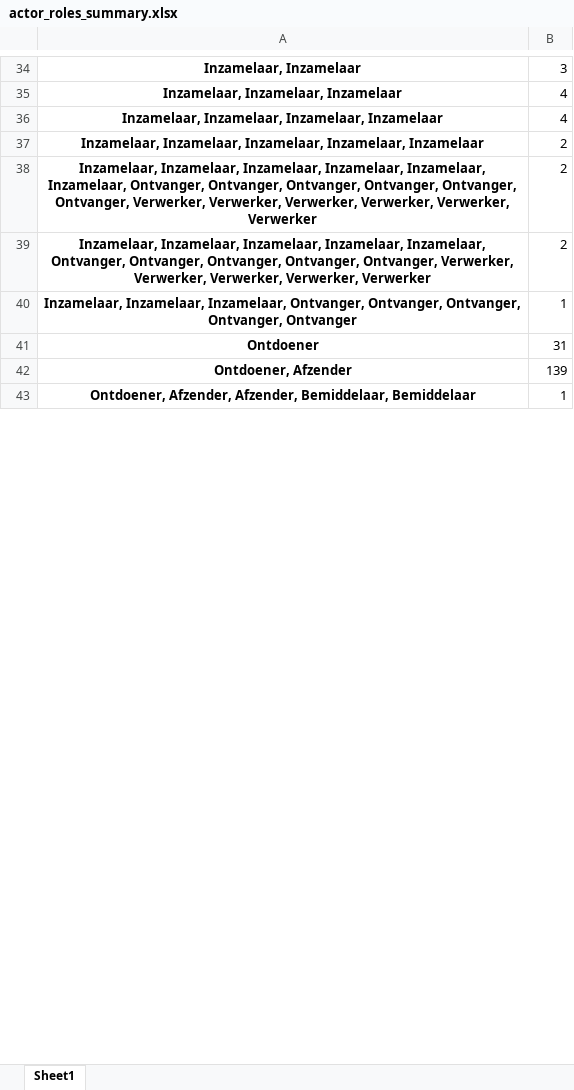
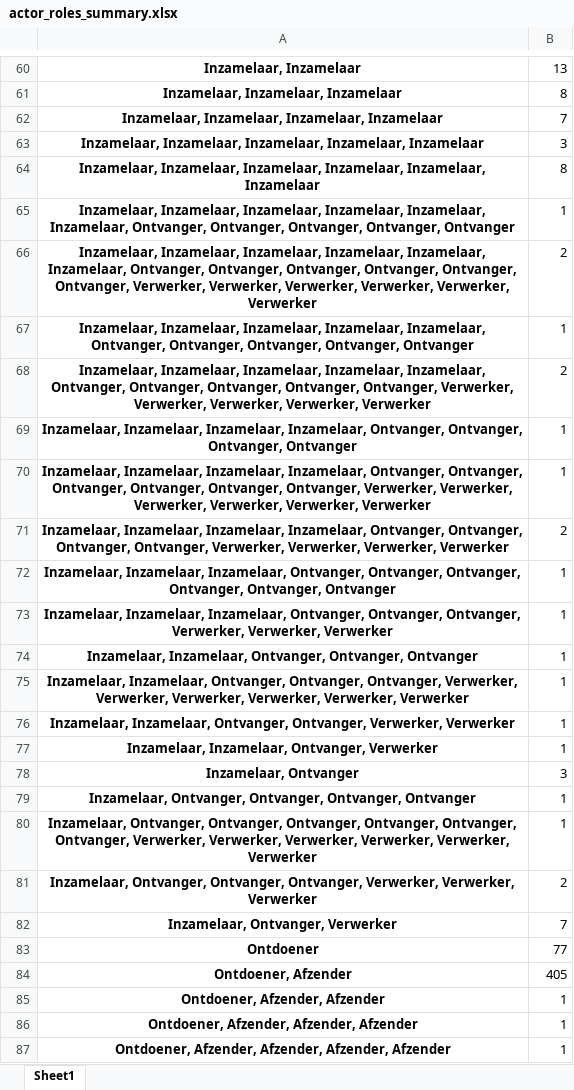
Before and after one commit to rusne/geoFluxus, an Excel workbook: Public_data/Exports_CG_part1/actor_roles_summary.xlsx, sheet Sheet1, drawn as a sheet; only a part is shown, gaps mark what is left out; the shorter side is filled out with more unchanged rows; values as stored, in another font and other column widths than the file's, no borders; addresses are those after the commit; the diff covers the shown part only; the diff names each change by its address in the sheet, - before the commit and + after, or states it on an @@ line.

```diff
--- a/Public_data/Exports_CG_part1/actor_roles_summary.xlsx (sheet Sheet1)
+++ b/Public_data/Exports_CG_part1/actor_roles_summary.xlsx (sheet Sheet1)
-B60: 3
+B60: 13
-B61: 4
+B61: 8
-B62: 4
+B62: 7
-B63: 2
+B63: 3
+row 64: Inzamelaar, Inzamelaar, Inzamelaar, Inzamelaar, Inzamelaar, Inzamelaar | 8
+row 65: Inzamelaar, Inzamelaar, Inzamelaar, Inzamelaar, Inzamelaar, Inzamelaar, Ontvanger, Ontvanger, Ontvanger, Ontvanger, Ontvanger | 1
+row 67: Inzamelaar, Inzamelaar, Inzamelaar, Inzamelaar, Inzamelaar, Ontvanger, Ontvanger, Ontvanger, Ontvanger, Ontvanger | 1
+row 69: Inzamelaar, Inzamelaar, Inzamelaar, Inzamelaar, Ontvanger, Ontvanger, Ontvanger, Ontvanger | 1
+row 70: Inzamelaar, Inzamelaar, Inzamelaar, Inzamelaar, Ontvanger, Ontvanger, Ontvanger, Ontvanger, Ontvanger, Ontvanger, Verwerker, Verwerker, Verwerker, Verwerker, Verwerker, Verwerker | 1
+row 71: Inzamelaar, Inzamelaar, Inzamelaar, Inzamelaar, Ontvanger, Ontvanger, Ontvanger, Ontvanger, Verwerker, Verwerker, Verwerker, Verwerker | 2
-A72: …Ontvanger, Ontvanger, Ontvanger
+A72: …Ontvanger, Ontvanger, Ontvanger, Ontvanger
+row 73: Inzamelaar, Inzamelaar, Inzamelaar, Ontvanger, Ontvanger, Ontvanger, Verwerker, Verwerker, Verwerker | 1
+row 74: Inzamelaar, Inzamelaar, Ontvanger, Ontvanger, Ontvanger | 1
+row 75: Inzamelaar, Inzamelaar, Ontvanger, Ontvanger, Ontvanger, Verwerker, Verwerker, Verwerker, Verwerker, Verwerker, Verwerker | 1
+row 76: Inzamelaar, Inzamelaar, Ontvanger, Ontvanger, Verwerker, Verwerker | 1
+row 77: Inzamelaar, Inzamelaar, Ontvanger, Verwerker | 1
+row 78: Inzamelaar, Ontvanger | 3
+row 79: Inzamelaar, Ontvanger, Ontvanger, Ontvanger, Ontvanger | 1
+row 80: Inzamelaar, Ontvanger, Ontvanger, Ontvanger, Ontvanger, Ontvanger, Ontvanger, Verwerker, Verwerker, Verwerker, Verwerker, Verwerker, Verwerker | 1
+row 81: Inzamelaar, Ontvanger, Ontvanger, Ontvanger, Verwerker, Verwerker, Verwerker | 2
+row 82: Inzamelaar, Ontvanger, Verwerker | 7
-B83: 31
+B83: 77
-B84: 139
+B84: 405
+row 85: Ontdoener, Afzender, Afzender | 1
+row 86: Ontdoener, Afzender, Afzender, Afzender | 1
+row 87: Ontdoener, Afzender, Afzender, Afzender, Afzender | 1
```
Also changed, not shown: 409 added rows, 4 removed rows and 153 edited cells elsewhere in this sheet, Public_data/Exports_CG_part1/Export_LMA_compositions.xlsx, Public_data/Exports_FW_part1/Export_LMA_compositions.xlsx, 10 other files.
